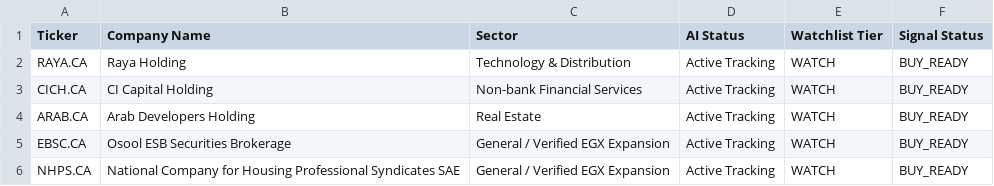
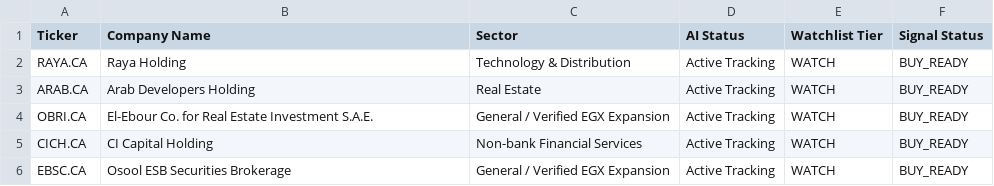
Before and after one commit to Philopater-Ayman/egx-telegram-scanner, a CSV file: watchlist.csv, drawn as a sheet.

```diff
--- a/watchlist.csv
+++ b/watchlist.csv
@@ -2,5 +2,5 @@ Ticker,Company Name,Sector,AI Status,Watchlist Tier,Signal Status
 RAYA.CA,Raya Holding,Technology & Distribution,Active Tracking,WATCH,BUY_READY
+ARAB.CA,Arab Developers Holding,Real Estate,Active Tracking,WATCH,BUY_READY
+OBRI.CA,El-Ebour Co. for Real Estate Investment S.A.E.,General / Verified EGX Expansion,Active Tracking,WATCH,BUY_READY
 CICH.CA,CI Capital Holding,Non-bank Financial Services,Active Tracking,WATCH,BUY_READY
-ARAB.CA,Arab Developers Holding,Real Estate,Active Tracking,WATCH,BUY_READY
 EBSC.CA,Osool ESB Securities Brokerage,General / Verified EGX Expansion,Active Tracking,WATCH,BUY_READY
-NHPS.CA,National Company for Housing Professional Syndicates SAE,General / Verified EGX Expansion,Active Tracking,WATCH,BUY_READY
```
Also changed, not shown: action_tickets.csv, data_quality.csv, 7 other files.
